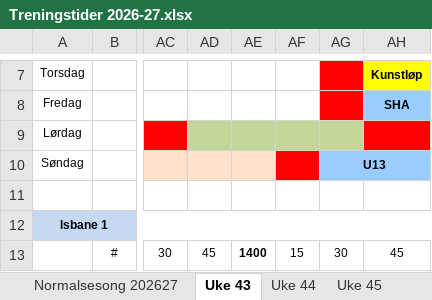
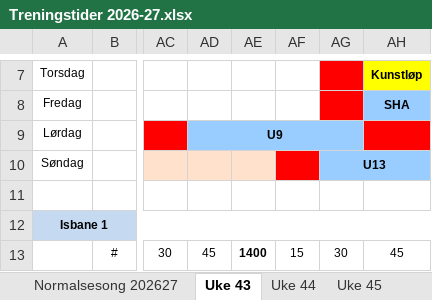
Before and after one commit to vidarstavangerhockey/Treningstider, an Excel workbook: Treningstider 2026-27.xlsx, sheet Uke 43, drawn as a sheet; only a part is shown, gaps mark what is left out; values as stored, in another font and other column widths than the file's, no borders; the diff names each change by its address in the sheet, - before the commit and + after, or states it on an @@ line.

```diff
--- a/Treningstider 2026-27.xlsx (sheet Uke 43)
+++ b/Treningstider 2026-27.xlsx (sheet Uke 43)
-AD9: (empty)
+AD9: U9
-AD9 fill: #C4D79B
+AD9 fill: #99CCFF
+AD9:AG9 merged
-AE9:AG9 fill: #C4D79B
+AE9:AG9 fill: none
```
Also changed, not shown: sheet Avvik kalender, 1 other file.
